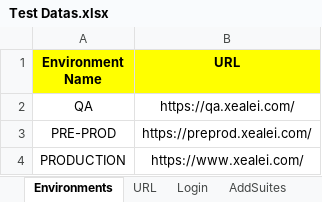
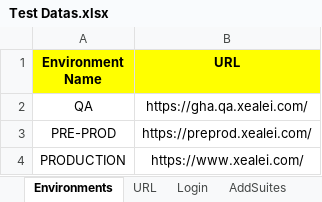
Before and after one commit to Alphind/Xealei-Automation, an Excel workbook: Excel/Test Datas.xlsx, sheet Environments, drawn as a sheet; values as stored, in another font and other column widths than the file's, no borders; the diff names each change by its address in the sheet, - before the commit and + after, or states it on an @@ line.

```diff
--- a/Excel/Test Datas.xlsx (sheet Environments)
+++ b/Excel/Test Datas.xlsx (sheet Environments)
-B2 (URL): https://qa.xealei.com/
+B2 (URL): https://gha.qa.xealei.com/
```
Also changed, not shown: sheet AddIndividuals, sheet EditIndividuals, sheet URL, 33 other files.
